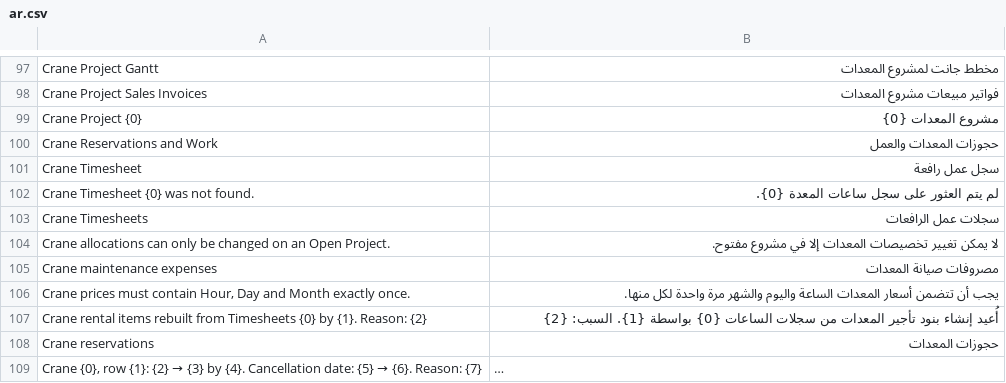
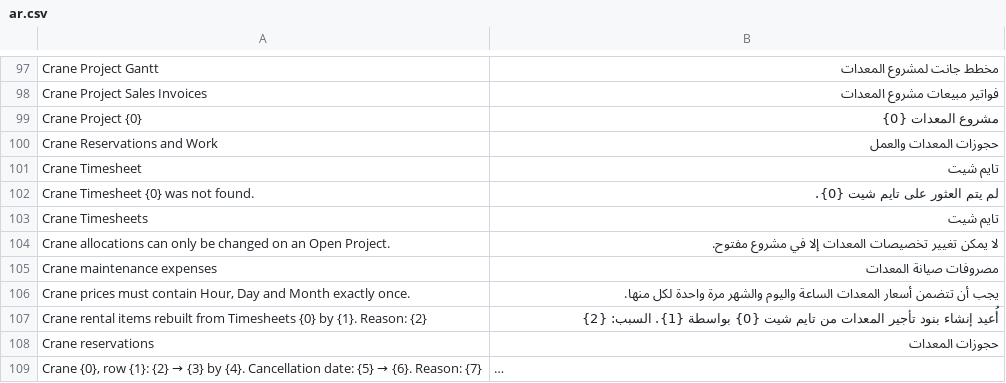
Before and after one commit to 00JIMMY00/heavy_equipment_rental, a CSV file: heavy_equipment_rental/translations/ar.csv, drawn as a sheet; only a part is shown, gaps mark what is left out; long unchanged cells end in …; the diff covers the shown part only.

```diff
--- a/heavy_equipment_rental/translations/ar.csv
+++ b/heavy_equipment_rental/translations/ar.csv
@@ -100,5 +100,5 @@ Crane Project {0},مشروع المعدات {0}
 Crane Reservations and Work,حجوزات المعدات والعمل
-Crane Timesheet,سجل عمل رافعة
-Crane Timesheet {0} was not found.,لم يتم العثور على سجل ساعات المعدة {0}.
-Crane Timesheets,سجلات عمل الرافعات
+Crane Timesheet,تايم شيت
+Crane Timesheet {0} was not found.,لم يتم العثور على تايم شيت {0}.
+Crane Timesheets,تايم شيت
 Crane allocations can only be changed on an Open Project.,لا يمكن تغيير تخصيصات المعدات إلا في مشروع مفتوح.
@@ -106,3 +106,3 @@ Crane maintenance expenses,مصروفات صيانة المعدات
 "Crane prices must contain Hour, Day and Month exactly once.",يجب أن تتضمن أسعار المعدات الساعة واليوم والشهر مرة واحدة لكل منها.
-Crane rental items rebuilt from Timesheets {0} by {1}. Reason: {2},أُعيد إنشاء بنود تأجير المعدات من سجلات الساعات {0} بواسطة {1}. السبب: {2}
+Crane rental items rebuilt from Timesheets {0} by {1}. Reason: {2},أُعيد إنشاء بنود تأجير المعدات من تايم شيت {0} بواسطة {1}. السبب: {2}
 Crane reservations,حجوزات المعدات
```
Also changed, not shown: 29 added rows and 80 edited cells elsewhere in this file, 7 other files.
